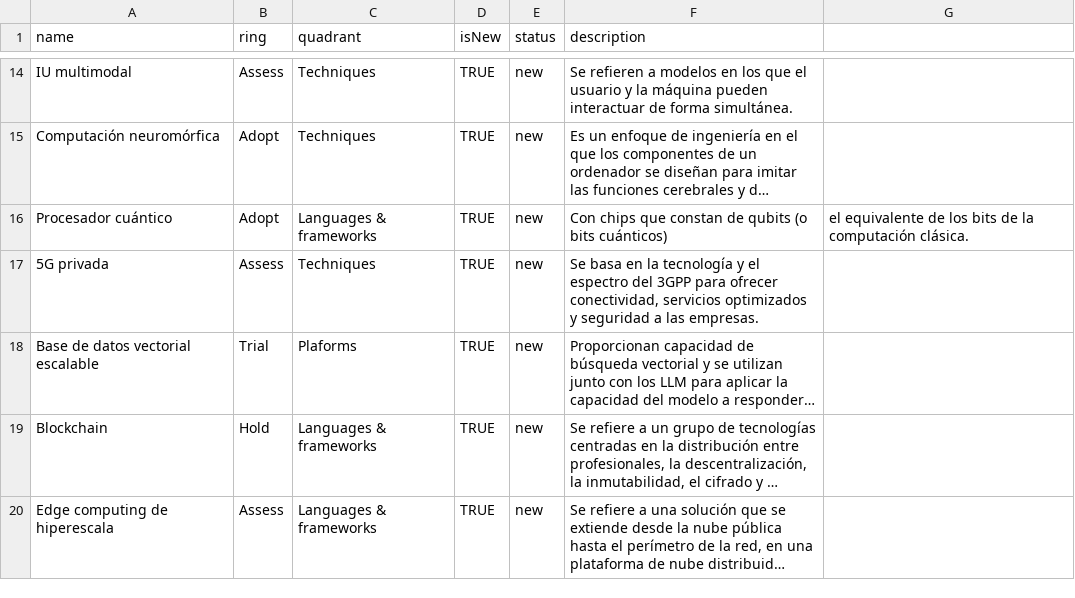
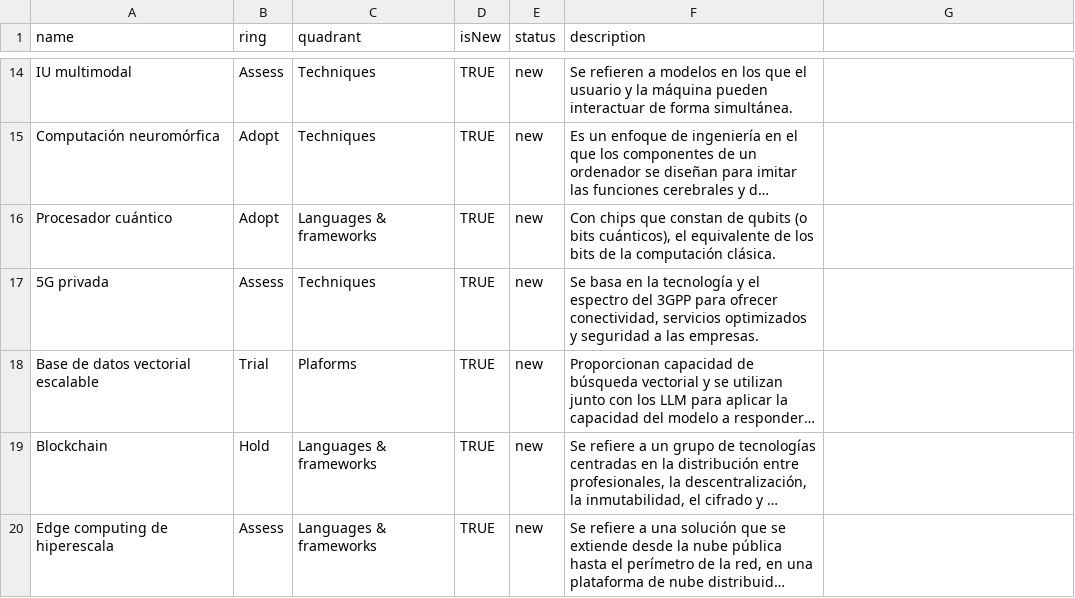
Before and after one commit to MiguelRedondoNunez/tech_radar_byco, a CSV file: Radar de Tendencias_ Construcción.csv, drawn as a sheet; only a part is shown, gaps mark what is left out; long unchanged cells end in …; the diff names each change by its address in the sheet, - before the commit and + after, or states it on an @@ line.

Commit message:
Update Radar de Tendencias_ Construcción.csv

```diff
--- a/Radar de Tendencias_ Construcción.csv
+++ b/Radar de Tendencias_ Construcción.csv
-F16 (description): …(o bits cuánticos)
+F16 (description): …(o bits cuánticos), el equivalente de los bits de la computación clásica.
-G16: el equivalente de los bits de la computación clásica.
+G16: (empty)
```
